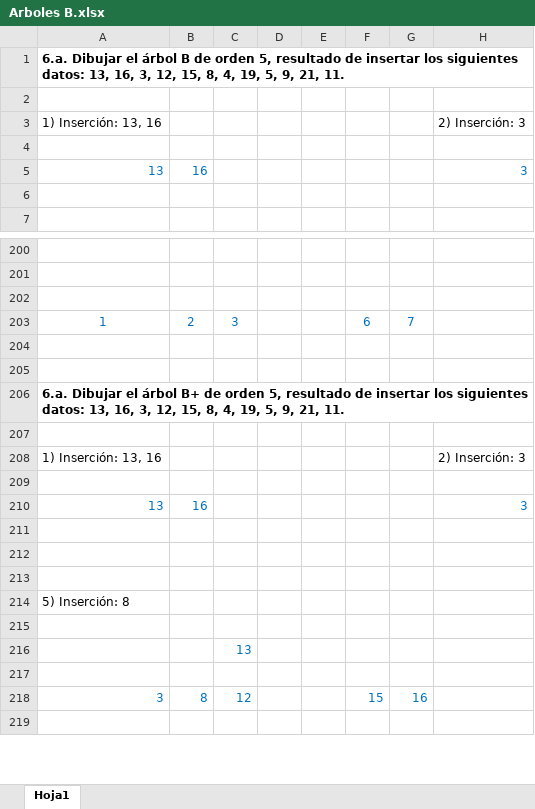
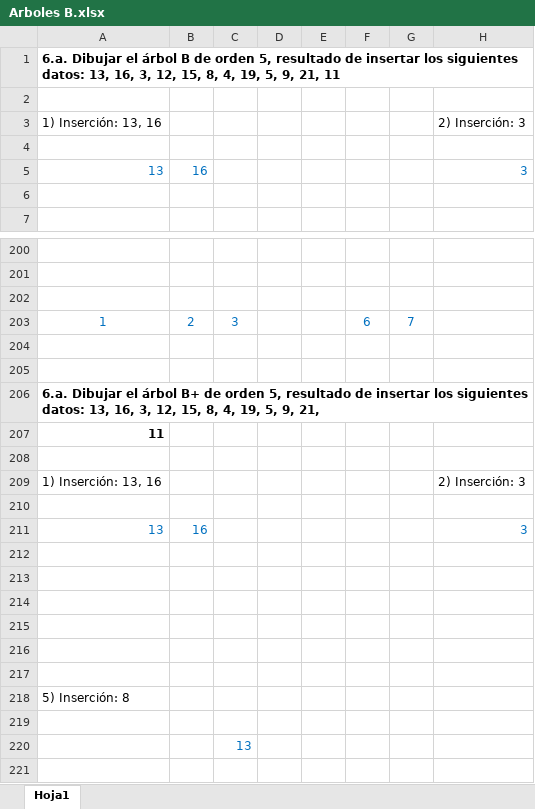
Before and after one commit to TomasGustavo/Programacion2, an Excel workbook: TP5_Arboles/Arboles B.xlsx, sheet Hoja1, drawn as a sheet; only a part is shown, gaps mark what is left out; the shorter side is filled out with more unchanged rows; values as stored, in another font and other column widths than the file's, no borders; charts and pictures not drawn; rows hold the shown columns only; the diff covers the shown part only; the diff names each change by its address in the sheet, - before the commit and + after, or states it on an @@ line.

```diff
--- a/TP5_Arboles/Arboles B.xlsx (sheet Hoja1)
+++ b/TP5_Arboles/Arboles B.xlsx (sheet Hoja1)
-A1: …9, 21, 11.
+A1: …9, 21, 11
-A206: …9, 21, 11.
+A206: …9, 21,
+row 207: 11
+row 215: (empty)
+row 216: (empty)
+row 217: (empty)
```
Also changed, not shown: 164 added rows, 2 removed rows and 4 edited cells elsewhere in this sheet, charts or pictures, 1 other file.
